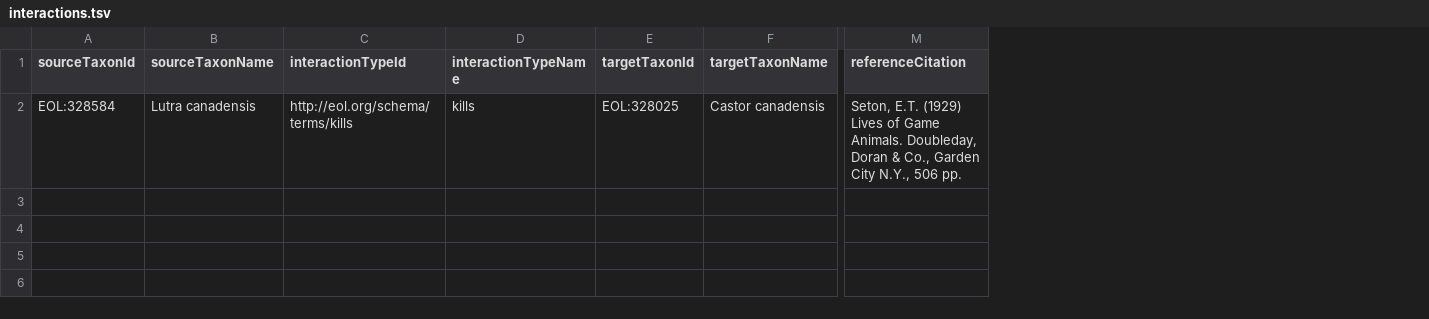
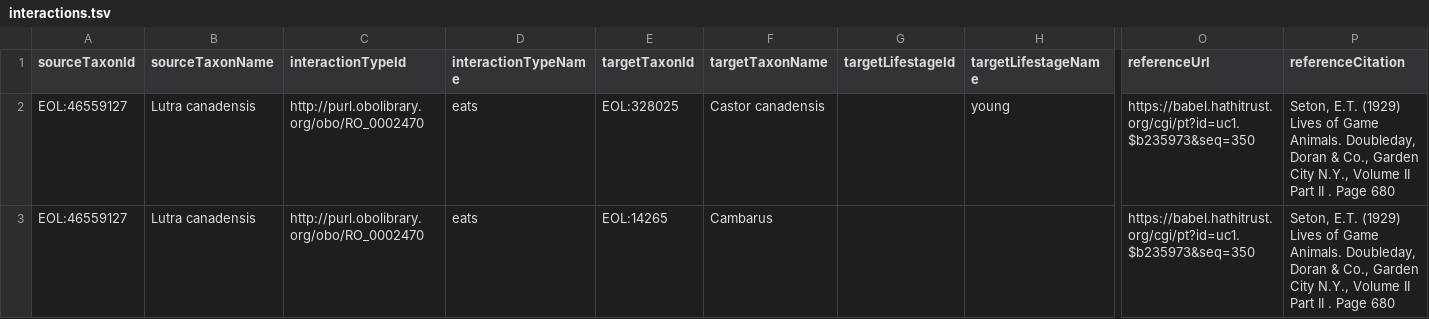
Before and after one commit to globalbioticinteractions/Seton-1929, a TSV file: interactions.tsv, drawn as a sheet; only a part is shown, gaps mark what is left out; addresses are those after the commit; rows hold the shown columns only; the diff names each change by its address in the sheet, - before the commit and + after, or states it on an @@ line.

Commit message:
attempt to update citation for Seton 1929 as suggested by @arw36 in https://github.com/globalbioticinteractions/globalbioticinteractions/issues/142#issuecomment-2425050650

```diff
--- a/interactions.tsv
+++ b/interactions.tsv
+column G (targetLifestageId), empty
+column H (targetLifestageName), row 2: young
+column O (referenceUrl), row 2: https://babel.hathitrust.org/cgi/pt?id=uc1.$b235973&seq=350
-A2 (sourceTaxonId): EOL:328584
+A2 (sourceTaxonId): EOL:46559127
-C2 (interactionTypeId): http://eol.org/schema/terms/kills
+C2 (interactionTypeId): http://purl.obolibrary.org/obo/RO_0002470
-D2 (interactionTypeName): kills
+D2 (interactionTypeName): eats
-P2 (referenceCitation): …City N.Y., 506 pp.
+P2 (referenceCitation): …City N.Y., Volume II Part II . Page 680
+row 3: EOL:46559127 | Lutra canadensis | http://purl.obolibrary.org/obo/RO_0002470 | eats | EOL:14265 | Cambarus |  |  | https://babel.hathitrust.org/cgi/pt?id=uc1.$b235973&seq=350 | Seton, E.T. (1929) Lives of Game Animals. Doubleday, Doran & Co., Garden City N.Y., Volume II Part II . Page 680
```
Also changed, not shown: 1 other file.
